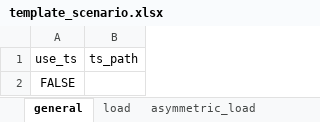
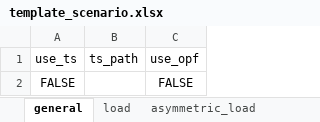
Before and after one commit to jiahechu/propens-pandapower, an Excel workbook: template_scenario.xlsx, sheet general, drawn as a sheet; values as stored, in another font and other column widths than the file's, no borders; the diff names each change by its address in the sheet, - before the commit and + after, or states it on an @@ line.

```diff
--- a/template_scenario.xlsx (sheet general)
+++ b/template_scenario.xlsx (sheet general)
+column C, rows 1-2: use_opf | FALSE
```
Also changed, not shown: other sheet tabs, topologies_predefined/example_simple.xlsx, topologies_predefined/four_load_branch.xlsx, 21 other files.
